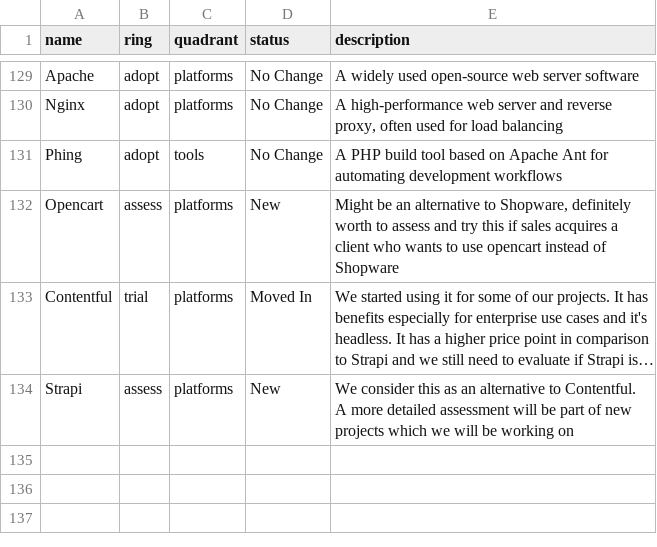
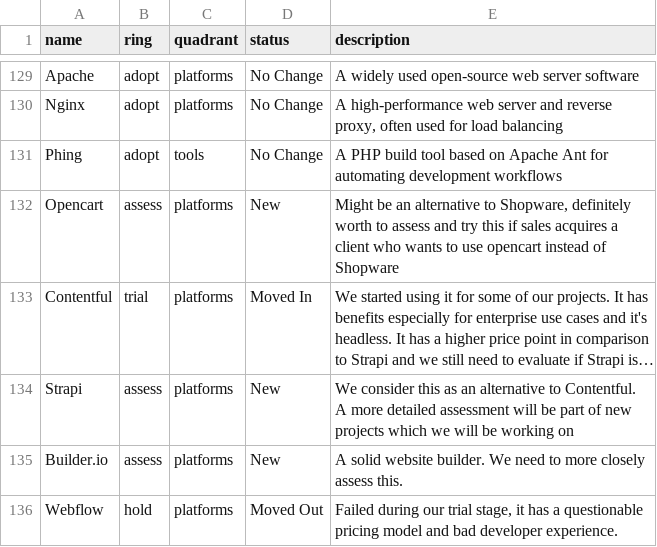
Before and after one commit to ion2s-gmbh/tech-radar, a CSV file: data.csv, drawn as a sheet; only a part is shown, gaps mark what is left out; long unchanged cells end in …; the diff names each change by its address in the sheet, - before the commit and + after, or states it on an @@ line.

Commit message:
added builder.io and webflow entries (#11)

```diff
--- a/data.csv
+++ b/data.csv
+row 135: Builder.io | assess | platforms | New | A solid website builder. We need to more closely assess this.
+row 136: Webflow | hold | platforms | Moved Out | Failed during our trial stage, it has a questionable pricing model and bad developer experience.
```
